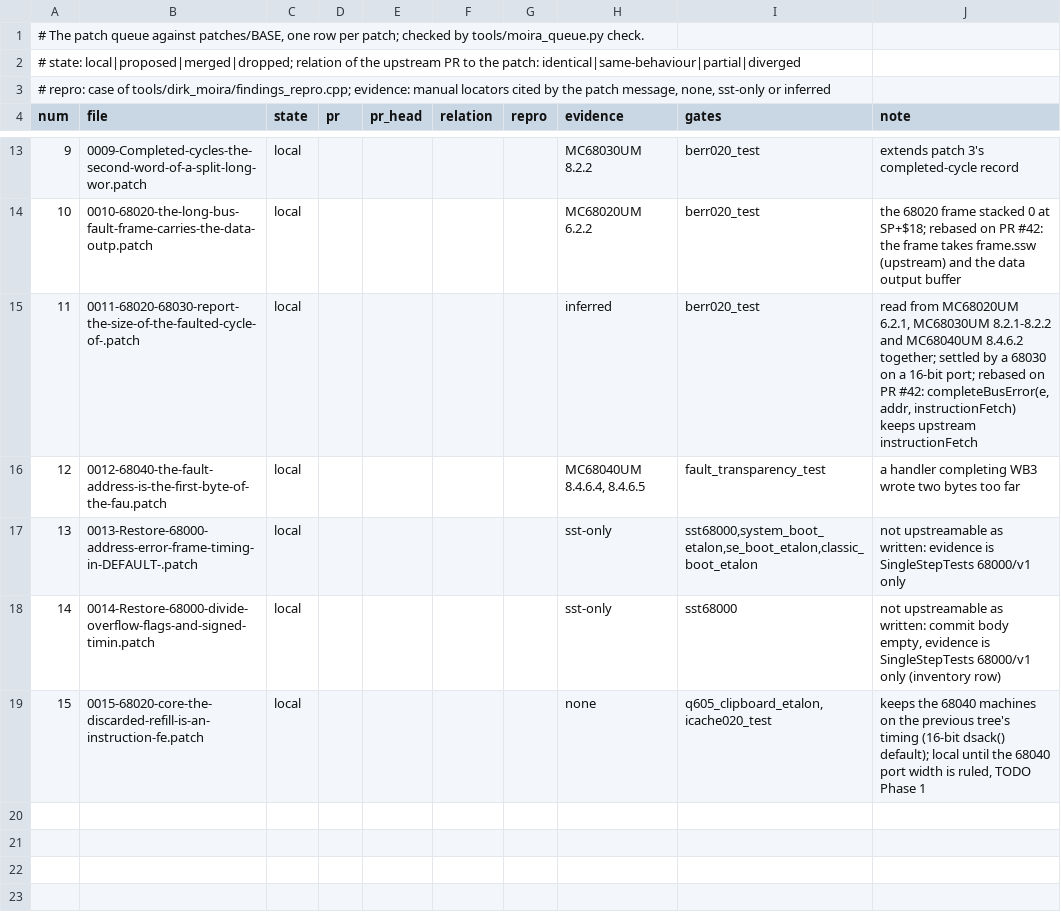
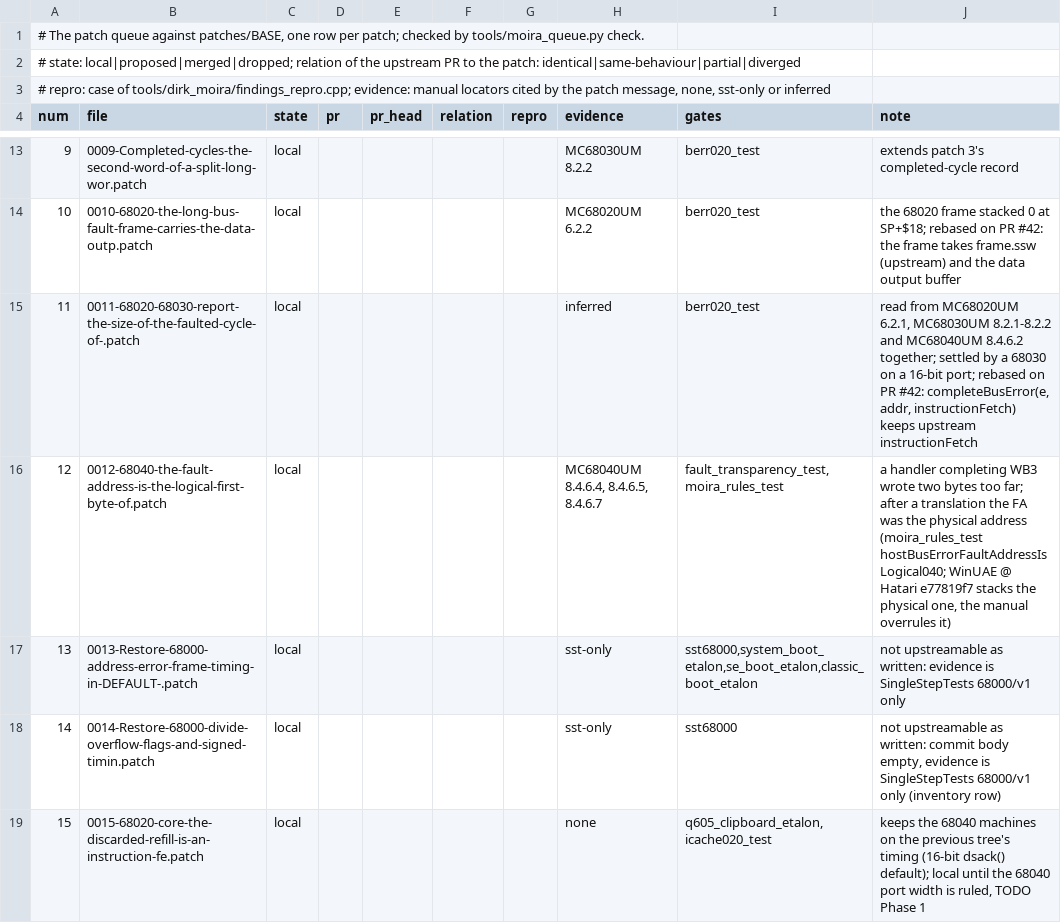
Before and after one commit to habib256/pom68k, a TSV file: extern/moira/patches/queue.tsv, drawn as a sheet; only a part is shown, gaps mark what is left out.

Commit message:
moira: a 68040 bus error after a translation stacks the logical fault address
readBus() and writeBus() replaced addr by the translated address before
the bus cycle, so a /BERR the board raised on a translated 68040 access
stacked the physical address in FA, WB3A and EA. MC68040UM 8.4.6.4: "The
FA is a physical address only for cache pushes and a logical address for
all other cases" (Table 8-6 note c); 8.4.6.7 gives the logical address for
every read access error and a normal write physical bus error. Its page
fault example says physical, contradicting both, but concerns a page fault,
not this path. WinUAE @ Hatari e77819f7 stacks the physical address; the
manual overrules it.

Queue patch 12 is amended and renamed: on a 68040 addr keeps the logical
address for the frame, the physical one drives the access and the
watchpoints; the 68020/68030 path is unchanged. Its message also records
that Moira keeps a faulted normal write in WB3 where the manual's example
uses WB1 (WB1A = FA), the address being logical in both. Patch 15 is only
re-indexed.

New cell hostBusErrorFaultAddressIsLogical040 in moira_rules_test: logical
$10000000 -> physical $00F00000, /BERR at $00F00100, MOVE.L (A0),D0 and
MOVE.L D0,(A0) on the 68LC040 and 68040 stack FA $10000100 (was $00F00100),
and WB3A $10000100 for the write. TODO lists the neighbouring questions.

```diff
--- a/extern/moira/patches/queue.tsv
+++ b/extern/moira/patches/queue.tsv
@@ -15,3 +15,3 @@ num	file	state	pr	pr_head	relation	repro	evidence	gates	note
 11	0011-68020-68030-report-the-size-of-the-faulted-cycle-of-.patch	local					inferred	berr020_test	read from MC68020UM 6.2.1, MC68030UM 8.2.1-8.2.2 and MC68040UM 8.4.6.2 together; settled by a 68030 on a 16-bit port; rebased on PR #42: completeBusError(e, addr, instructionFetch) keeps upstream instructionFetch
-12	0012-68040-the-fault-address-is-the-first-byte-of-the-fau.patch	local					MC68040UM 8.4.6.4, 8.4.6.5	fault_transparency_test	a handler completing WB3 wrote two bytes too far
+12	0012-68040-the-fault-address-is-the-logical-first-byte-of.patch	local					MC68040UM 8.4.6.4, 8.4.6.5, 8.4.6.7	fault_transparency_test,moira_rules_test	a handler completing WB3 wrote two bytes too far; after a translation the FA was the physical address (moira_rules_test hostBusErrorFaultAddressIsLogical040; WinUAE @ Hatari e77819f7 stacks the physical one, the manual overrules it)
 13	0013-Restore-68000-address-error-frame-timing-in-DEFAULT-.patch	local					sst-only	sst68000,system_boot_etalon,se_boot_etalon,classic_boot_etalon	not upstreamable as written: evidence is SingleStepTests 68000/v1 only
```
Also changed, not shown: 10 other files.
